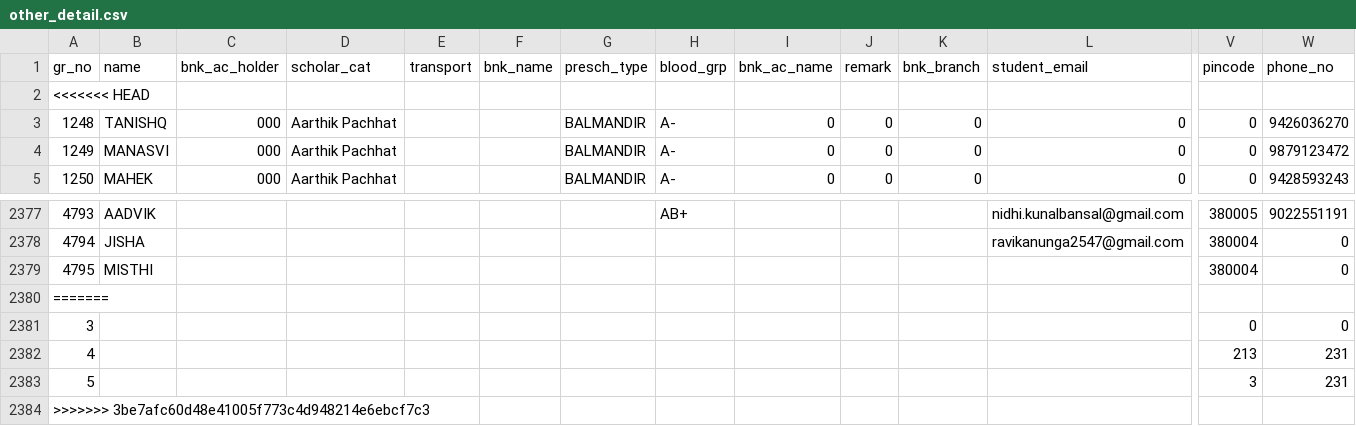
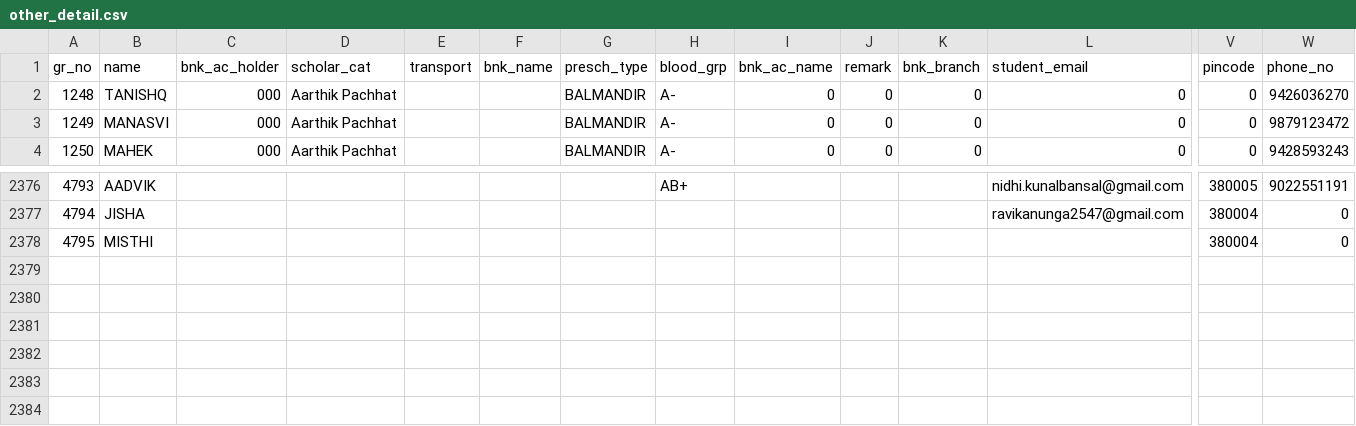
Before and after one commit to Kunal-63/CodeWorked, a CSV file: BACKUP/other_detail.csv, drawn as a sheet; only a part is shown, gaps mark what is left out; rows hold the shown columns only; the diff names each change by its address in the sheet, - before the commit and + after, or states it on an @@ line.

```diff
--- a/BACKUP/other_detail.csv
+++ b/BACKUP/other_detail.csv
-row 2: <<<<<<< HEAD
-row 2380: =======
-row 2381: 3 |  |  |  |  |  |  |  |  |  |  |  | 0 | 0
-row 2382: 4 |  |  |  |  |  |  |  |  |  |  |  | 213 | 231
-row 2383: 5 |  |  |  |  |  |  |  |  |  |  |  | 3 | 231
-row 2384: >>>>>>> 3be7afc60d48e41005f773c4d948214e6ebcf7c3
```
Also changed, not shown: BACKUP/academic_detail.csv, BACKUP/gr_details.csv, 8 other files.
